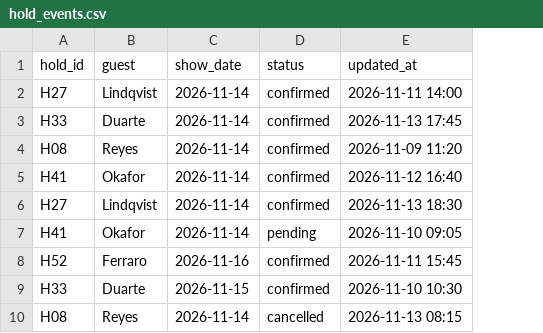
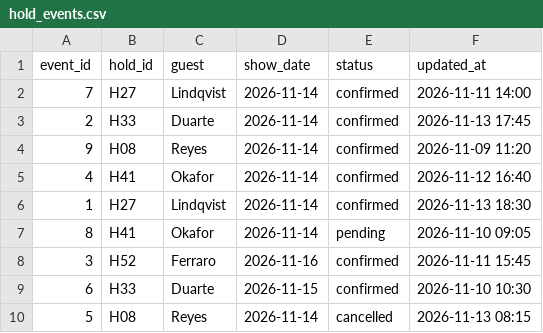
Before and after one commit to USC-DSO-576-PS/02-trace, a CSV file: hold_events.csv, drawn as a sheet; the diff names each change by its address in the sheet, - before the commit and + after, or states it on an @@ line.

```diff
--- a/hold_events.csv
+++ b/hold_events.csv
+column A (event_id), rows 2-10: 7 | 2 | 9 | 4 | 1 | 8 | 3 | 6 | 5
```
Also changed, not shown: 8 other files.
